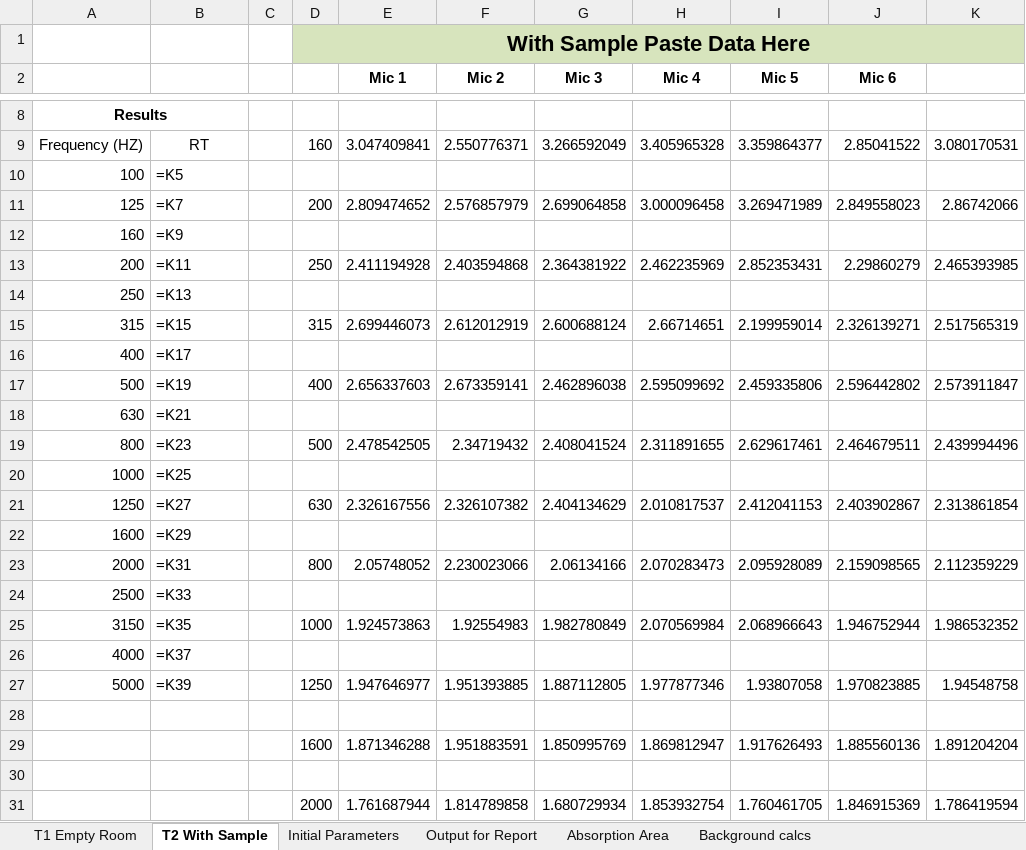
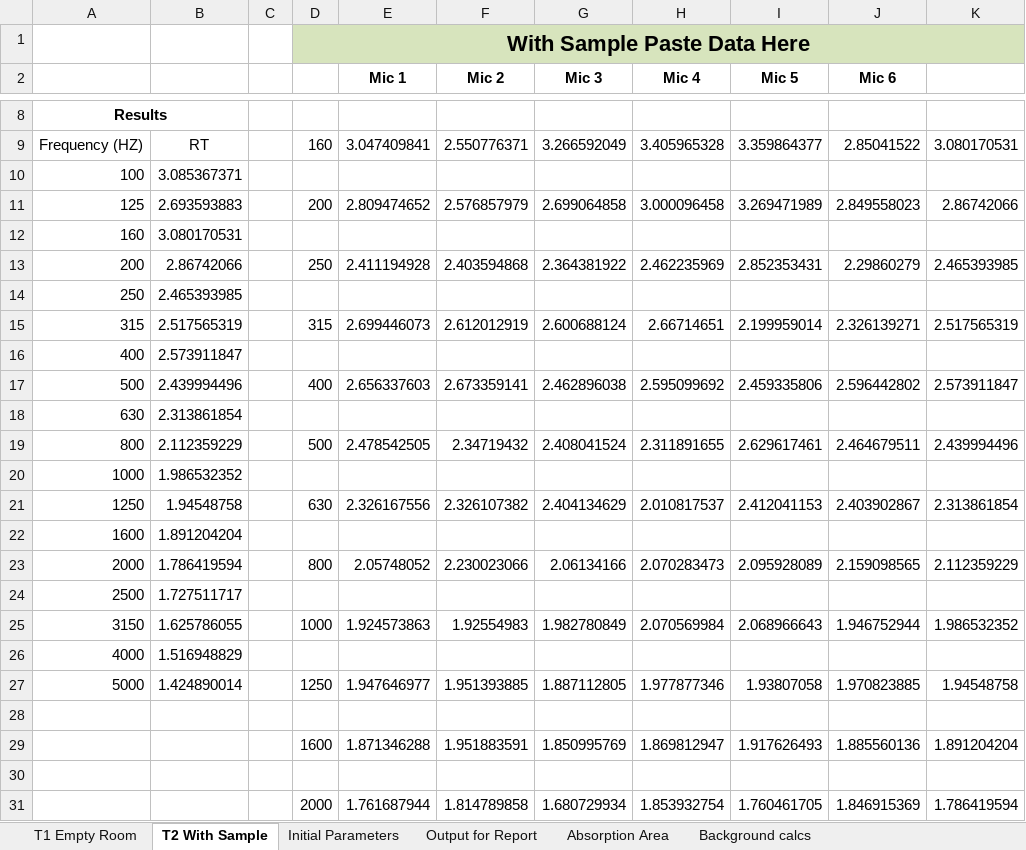
Before and after one commit to Mayneman/JSKReverbUI, an Excel workbook: ReportFiles/rt_calc.xlsm, sheet T2 With Sample, drawn as a sheet; only a part is shown, gaps mark what is left out; values as stored, in another font and other column widths than the file's, no borders; formulas without a stored value are shown as written; the diff names each change by its address in the sheet, - before the commit and + after, or states it on an @@ line.

```diff
--- a/ReportFiles/rt_calc.xlsm (sheet T2 With Sample)
+++ b/ReportFiles/rt_calc.xlsm (sheet T2 With Sample)
-B10: =K5
+B10: 3.085367371
-B11: =K7
+B11: 2.693593883
-B12: =K9
+B12: 3.080170531
-B13: =K11
+B13: 2.86742066
-B14: =K13
+B14: 2.465393985
-B15: =K15
+B15: 2.517565319
-B16: =K17
+B16: 2.573911847
-B17: =K19
+B17: 2.439994496
-B18: =K21
+B18: 2.313861854
-B19: =K23
+B19: 2.112359229
-B20: =K25
+B20: 1.986532352
-B21: =K27
+B21: 1.94548758
-B22: =K29
+B22: 1.891204204
-B23: =K31
+B23: 1.786419594
-B24: =K33
+B24: 1.727511717
-B25: =K35
+B25: 1.625786055
-B26: =K37
+B26: 1.516948829
-B27: =K39
+B27: 1.424890014
```
Also changed, not shown: sheet Background calcs, sheet T1 Empty Room, sheet Initial Parameters, sheet Output for Report, sheet Absorption Area, charts or pictures, 2 other files.
